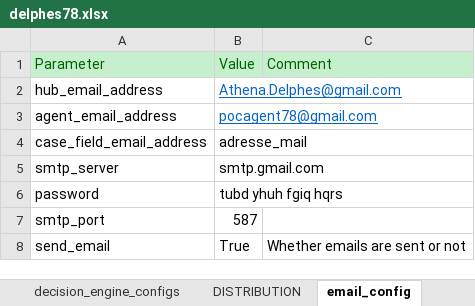
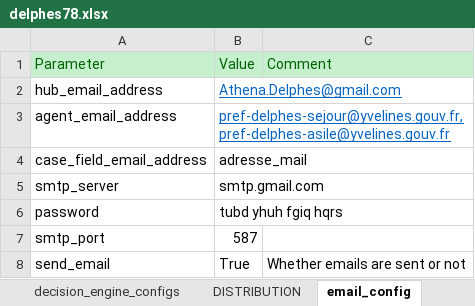
Before and after one commit to athena-ceo/trusted-service, an Excel workbook: runtime/apps/delphes78/delphes78.xlsx, sheet email_config, drawn as a sheet; values as stored, in another font and other column widths than the file's, no borders; the diff names each change by its address in the sheet, - before the commit and + after, or states it on an @@ line.

Commit message:
FIx delphes78.xlsx

```diff
--- a/runtime/apps/delphes78/delphes78.xlsx (sheet email_config)
+++ b/runtime/apps/delphes78/delphes78.xlsx (sheet email_config)
-B3: pocagent78@gmail.com
+B3: pref-delphes-sejour@yvelines.gouv.fr,pref-delphes-asile@yvelines.gouv.fr
```
Also changed, not shown: 1 other file.
